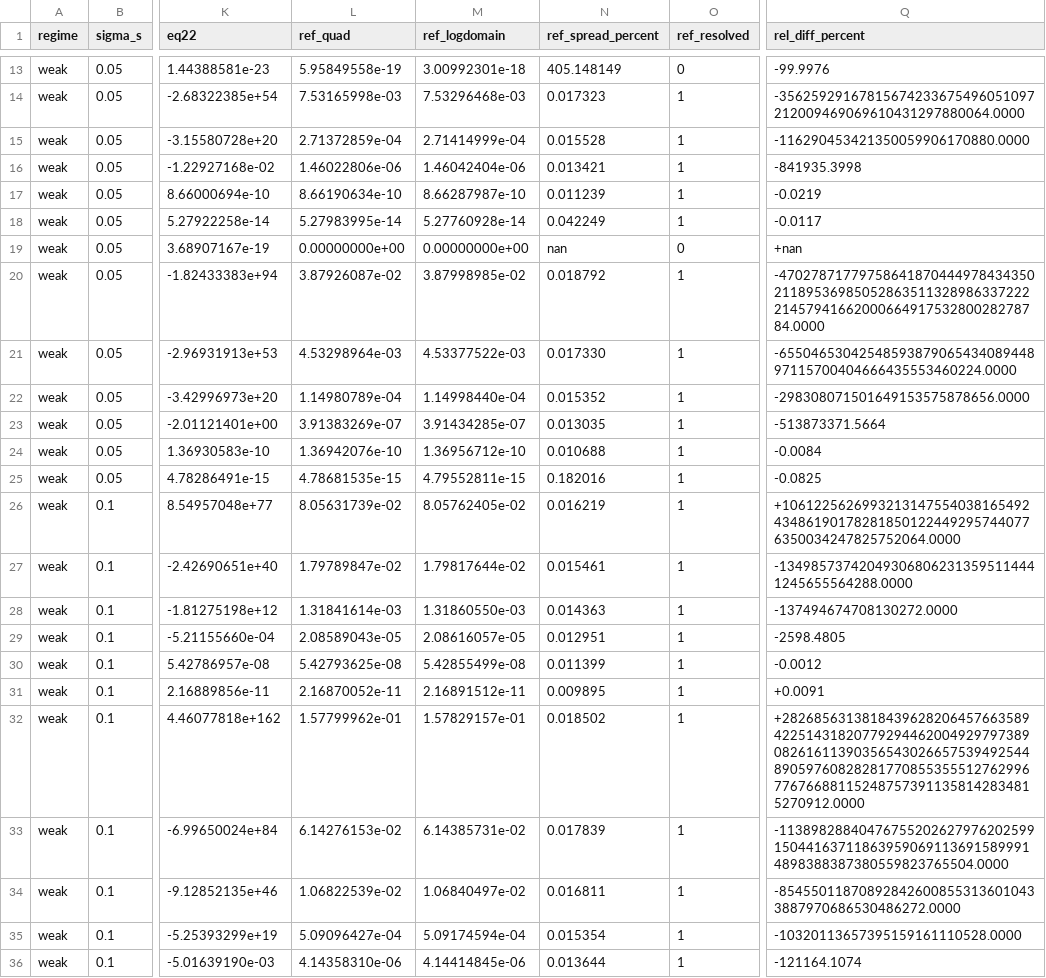
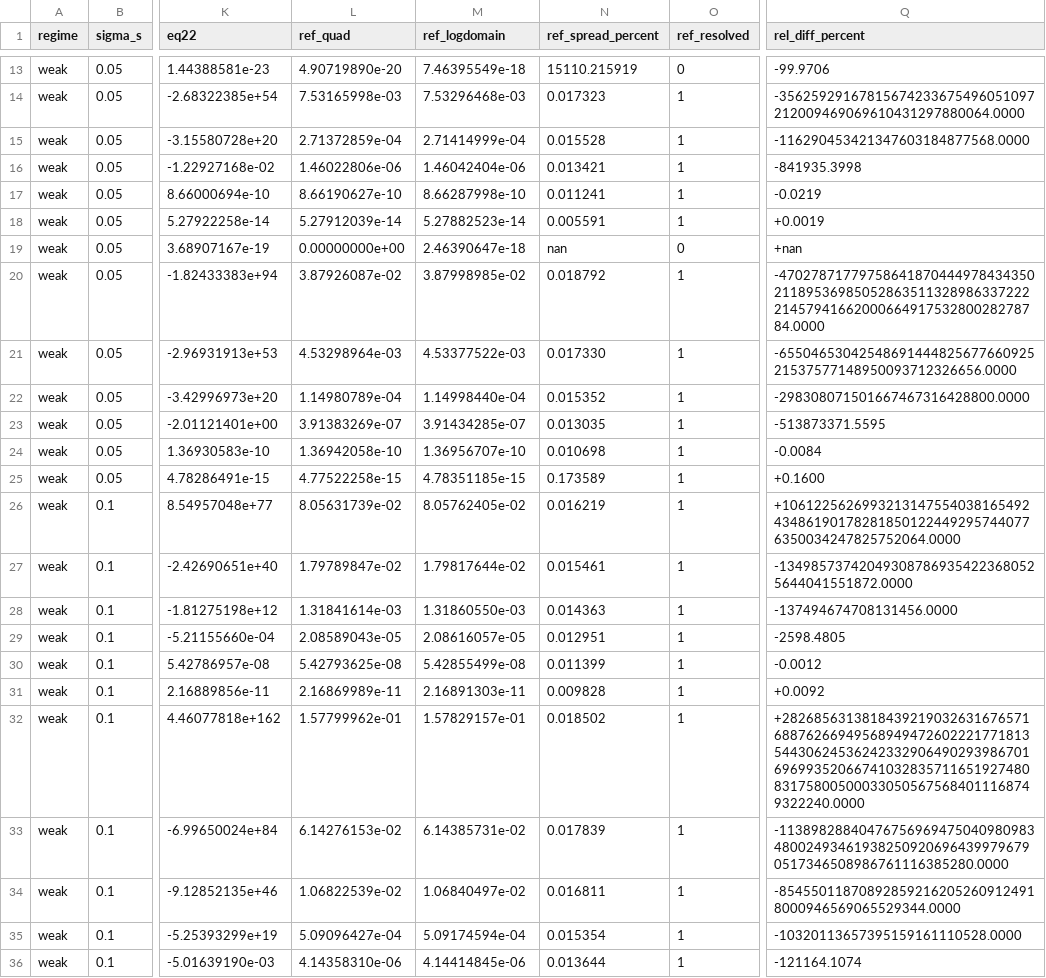
Before and after one commit to xuannamservice-ui/A-Tractable-Hybrid-Chaos-Levy-Optimization-Framework, a CSV file: data/05_eq22_validation/eq22_vs_reference.csv, drawn as a sheet; only a part is shown, gaps mark what is left out; the diff covers the shown part only; the diff names each change by its address in the sheet, - before the commit and + after, or states it on an @@ line.

```diff
--- a/data/05_eq22_validation/eq22_vs_reference.csv
+++ b/data/05_eq22_validation/eq22_vs_reference.csv
-L13 (ref_quad): 5.95849558e-19
+L13 (ref_quad): 4.90719890e-20
-M13 (ref_logdomain): 3.00992301e-18
+M13 (ref_logdomain): 7.46395549e-18
-N13 (ref_spread_percent): 405.148149
+N13 (ref_spread_percent): 15110.215919
-Q13 (rel_diff_percent): -99.9976
+Q13 (rel_diff_percent): -99.9706
-Q15 (rel_diff_percent): -116290453421350059906170880.0000
+Q15 (rel_diff_percent): -116290453421347603184877568.0000
-L17 (ref_quad): 8.66190634e-10
+L17 (ref_quad): 8.66190627e-10
-M17 (ref_logdomain): 8.66287987e-10
+M17 (ref_logdomain): 8.66287998e-10
-N17 (ref_spread_percent): 0.011239
+N17 (ref_spread_percent): 0.011241
-L18 (ref_quad): 5.27983995e-14
+L18 (ref_quad): 5.27912039e-14
-M18 (ref_logdomain): 5.27760928e-14
+M18 (ref_logdomain): 5.27882523e-14
-N18 (ref_spread_percent): 0.042249
+N18 (ref_spread_percent): 0.005591
-Q18 (rel_diff_percent): -0.0117
+Q18 (rel_diff_percent): +0.0019
-M19 (ref_logdomain): 0.00000000e+00
+M19 (ref_logdomain): 2.46390647e-18
-Q21 (rel_diff_percent): -6550465304254859387906543408944897115700404666435553460224.0000
+Q21 (rel_diff_percent): -6550465304254869144482567766092521537577148950093712326656.0000
-Q22 (rel_diff_percent): -298308071501649153575878656.0000
+Q22 (rel_diff_percent): -298308071501667467316428800.0000
-Q23 (rel_diff_percent): -513873371.5664
+Q23 (rel_diff_percent): -513873371.5595
-L24 (ref_quad): 1.36942076e-10
+L24 (ref_quad): 1.36942058e-10
-M24 (ref_logdomain): 1.36956712e-10
+M24 (ref_logdomain): 1.36956707e-10
-N24 (ref_spread_percent): 0.010688
+N24 (ref_spread_percent): 0.010698
-L25 (ref_quad): 4.78681535e-15
+L25 (ref_quad): 4.77522258e-15
-M25 (ref_logdomain): 4.79552811e-15
+M25 (ref_logdomain): 4.78351185e-15
-N25 (ref_spread_percent): 0.182016
+N25 (ref_spread_percent): 0.173589
-Q25 (rel_diff_percent): -0.0825
+Q25 (rel_diff_percent): +0.1600
-Q27 (rel_diff_percent): -134985737420493068062313595114441245655564288.0000
+Q27 (rel_diff_percent): -134985737420493087869354223680525644041551872.0000
-Q28 (rel_diff_percent): -137494674708130272.0000
+Q28 (rel_diff_percent): -137494674708131456.0000
-L31 (ref_quad): 2.16870052e-11
+L31 (ref_quad): 2.16869989e-11
-M31 (ref_logdomain): 2.16891512e-11
+M31 (ref_logdomain): 2.16891303e-11
-N31 (ref_spread_percent): 0.009895
+N31 (ref_spread_percent): 0.009828
-Q31 (rel_diff_percent): +0.0091
+Q31 (rel_diff_percent): +0.0092
-Q32 (rel_diff_percent): +2826856313818439628206457663589422514318207792944620049297973890826161139035654302665753949254489059760828281770855355512762996776766881152487573911358142834815270912.0000
+Q32 (rel_diff_percent): +2826856313818439219032631676571688762669495689494726022217718135443062453624233290649029398670169699352066741032835711651927480831758005000330505675684011168749322240.0000
-Q33 (rel_diff_percent): -11389828840476755202627976202599150441637118639590691136915899914898388387380559823765504.0000
+Q33 (rel_diff_percent): -11389828840476756969475040980983480024934619382509206964399796790517346508986761116385280.0000
-Q34 (rel_diff_percent): -854550118708928426008553136010433887970686530486272.0000
+Q34 (rel_diff_percent): -854550118708928592162052609124918000946569065529344.0000
```
Also changed, not shown: 80 edited cells elsewhere in this file, 2 other files.
